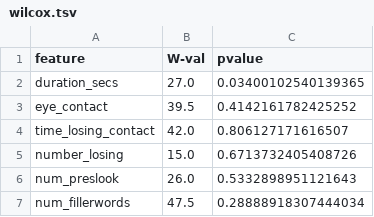
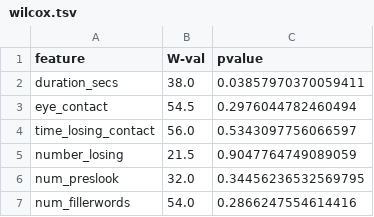
Before and after one commit to Aryunaa/Linguistics, a TSV file: vr_presentations/wilcox.tsv, drawn as a sheet.

```diff
--- a/vr_presentations/wilcox.tsv
+++ b/vr_presentations/wilcox.tsv
@@ -1,7 +1,7 @@
 feature	W-val	pvalue
-duration_secs	27.0	0.03400102540139365
-eye_contact	39.5	0.4142161782425252
-time_losing_contact	42.0	0.806127171616507
-number_losing	15.0	0.6713732405408726
-num_preslook	26.0	0.5332898951121643
-num_fillerwords	47.5	0.28888918307444034
+duration_secs	38.0	0.03857970370059411
+eye_contact	54.5	0.2976044782460494
+time_losing_contact	56.0	0.5343097756066597
+number_losing	21.5	0.9047764749089059
+num_preslook	32.0	0.34456236532569795
+num_fillerwords	54.0	0.2866247554614416
```
Also changed, not shown: vr_presentations/corrtable1.tsv, vr_presentations/corrtable2.tsv, 3 other files.
